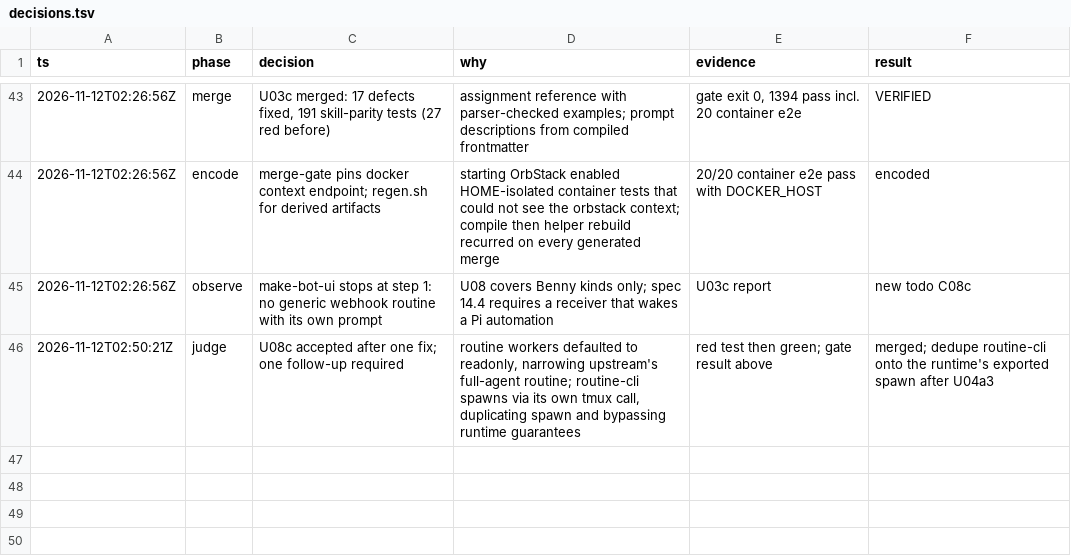
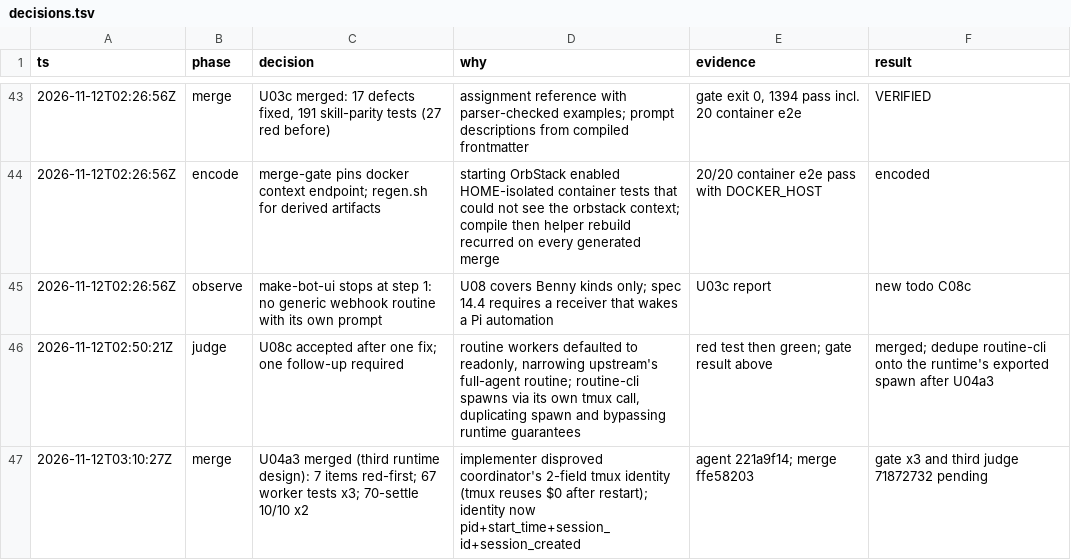
Before and after one commit to just-joshn/pi-customizations, a TSV file: parity/pi-native-tmux-2026-11-11/decisions.tsv, drawn as a sheet; only a part is shown, gaps mark what is left out.

Commit message:
docs(parity): log U04a3 merge

```diff
--- a/parity/pi-native-tmux-2026-11-11/decisions.tsv
+++ b/parity/pi-native-tmux-2026-11-11/decisions.tsv
@@ -46 +46,2 @@ ts	phase	decision	why	evidence	result
 2026-11-12T02:50:21Z	judge	U08c accepted after one fix; one follow-up required	routine workers defaulted to readonly, narrowing upstream's full-agent routine; routine-cli spawns via its own tmux call, duplicating spawn and bypassing runtime guarantees	red test then green; gate result above	merged; dedupe routine-cli onto the runtime's exported spawn after U04a3
+2026-11-12T03:10:27Z	merge	U04a3 merged (third runtime design): 7 items red-first; 67 worker tests x3; 70-settle 10/10 x2	implementer disproved coordinator's 2-field tmux identity (tmux reuses $0 after restart); identity now pid+start_time+session_id+session_created	agent 221a9f14; merge ffe58203	gate x3 and third judge 71872732 pending
```
